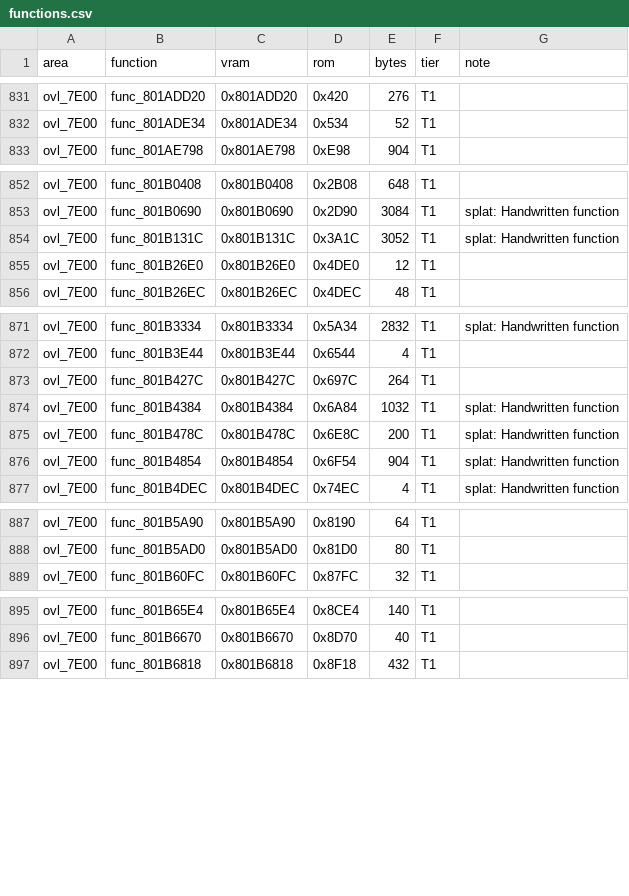
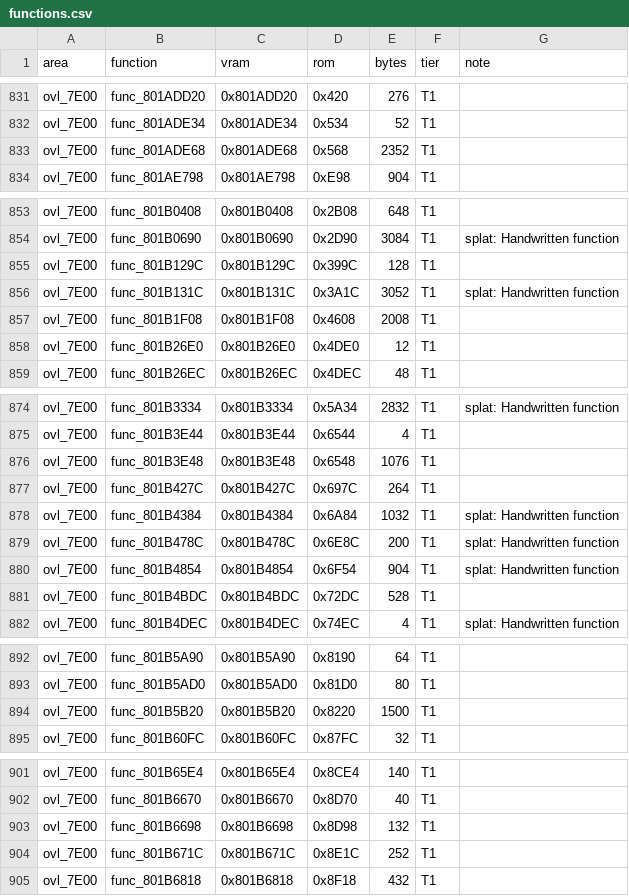
Before and after one commit to RodrigoTR04/killer-instinct-gold-n64, a CSV file: docs/functions.csv, drawn as a sheet; only a part is shown, gaps mark what is left out; the diff covers the shown part only; the diff names each change by its address in the sheet, - before the commit and + after, or states it on an @@ line.

```diff
--- a/docs/functions.csv
+++ b/docs/functions.csv
+row 833: ovl_7E00 | func_801ADE68 | 0x801ADE68 | 0x568 | 2352 | T1
+row 855: ovl_7E00 | func_801B129C | 0x801B129C | 0x399C | 128 | T1
+row 857: ovl_7E00 | func_801B1F08 | 0x801B1F08 | 0x4608 | 2008 | T1
+row 876: ovl_7E00 | func_801B3E48 | 0x801B3E48 | 0x6548 | 1076 | T1
+row 881: ovl_7E00 | func_801B4BDC | 0x801B4BDC | 0x72DC | 528 | T1
+row 894: ovl_7E00 | func_801B5B20 | 0x801B5B20 | 0x8220 | 1500 | T1
+row 903: ovl_7E00 | func_801B6698 | 0x801B6698 | 0x8D98 | 132 | T1
+row 904: ovl_7E00 | func_801B671C | 0x801B671C | 0x8E1C | 252 | T1
```
Also changed, not shown: 1 added row elsewhere in this file, 20 other files.
